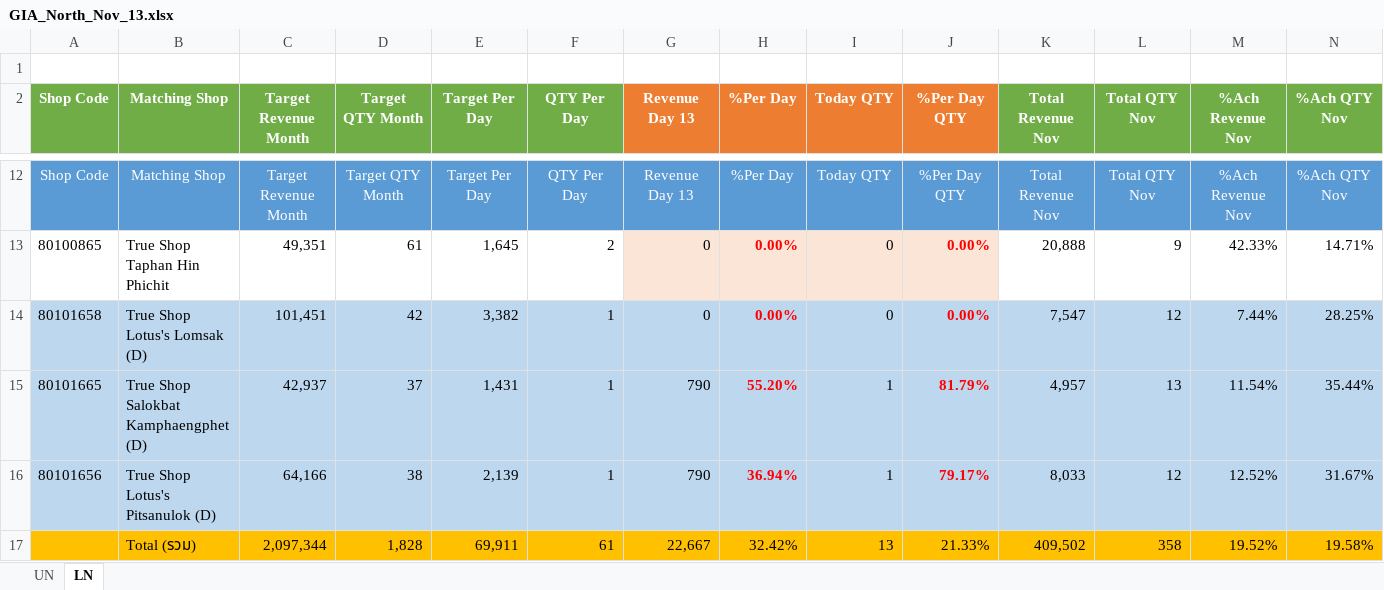
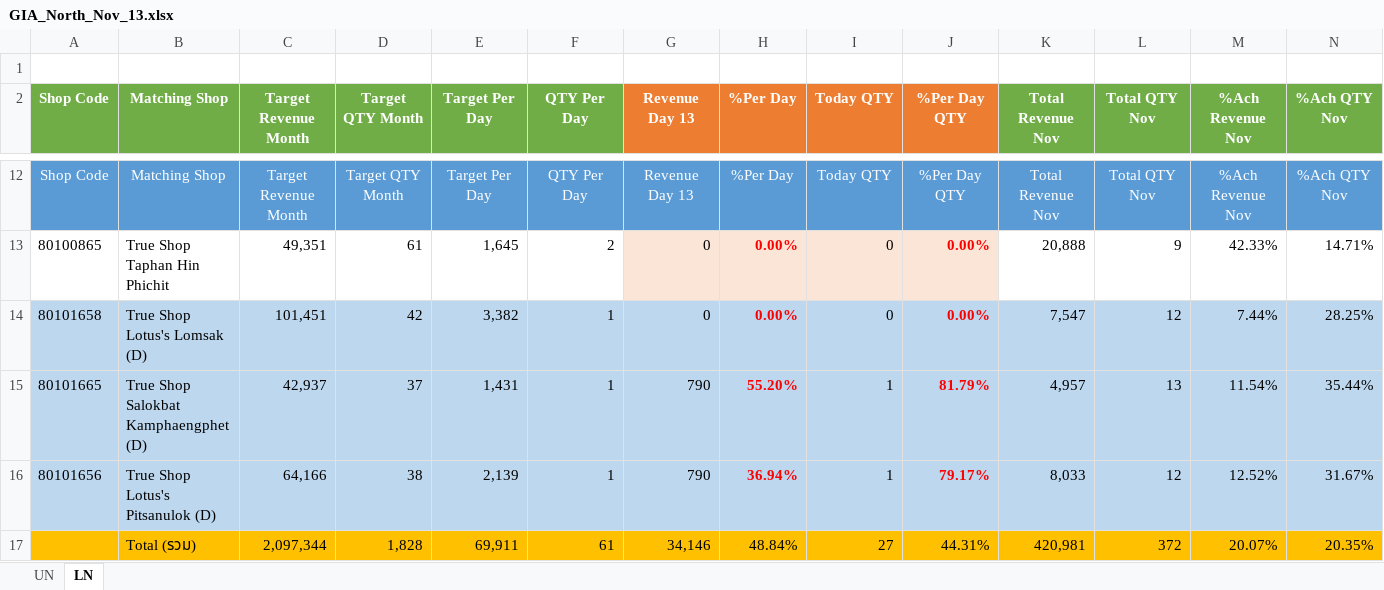
Before and after one commit to fcaeg/prepay-dashboard, an Excel workbook: gia/xlsx/GIA_North_Nov_13.xlsx, sheet LN, drawn as a sheet; only a part is shown, gaps mark what is left out; values as stored, in another font and other column widths than the file's, no borders; conditional formats not drawn; removed rows and columns are numbered as before the commit, all else as after; rows hold the shown columns only; the diff covers the shown part only; the diff names each change by its address in the sheet, - before the commit and + after, or states it on an @@ line.

```diff
--- a/gia/xlsx/GIA_North_Nov_13.xlsx (sheet LN)
+++ b/gia/xlsx/GIA_North_Nov_13.xlsx (sheet LN)
-row 17:  | Total (รวม) | 2,097,344 | 1,828 | 69,911 | 61 | 22,667 | 32.42% | 13 | 21.33% | 409,502 | 358 | 19.52% | 19.58%
+row 17:  | Total (รวม) | 2,097,344 | 1,828 | 69,911 | 61 | 34,146 | 48.84% | 27 | 44.31% | 420,981 | 372 | 20.07% | 20.35%
```
Also changed, not shown: 32 edited cells elsewhere in this sheet, sheet UN, hidden cells, gia/xlsx/GIA_North_Nov_1.xlsx, gia/xlsx/GIA_North_Nov_10.xlsx, 20 other files.
